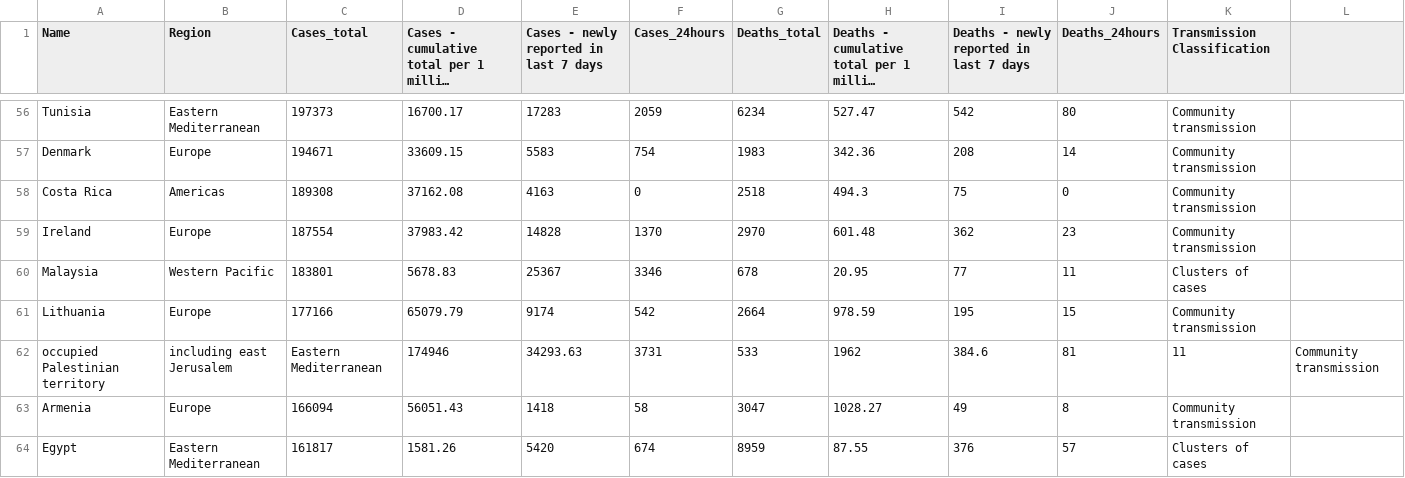
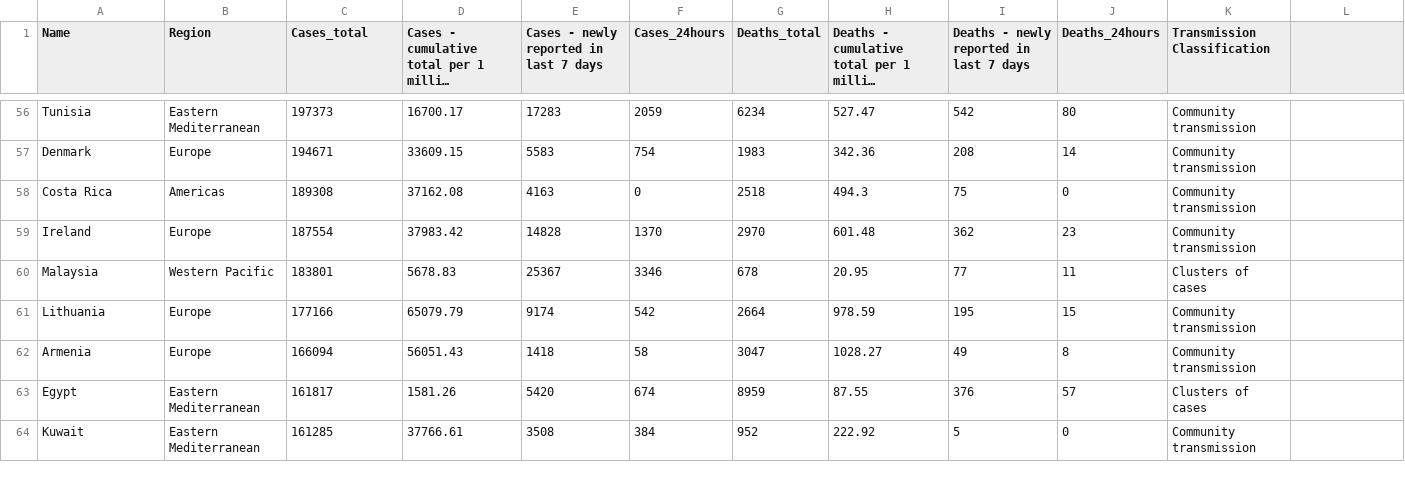
Before and after one commit to alexmilcu/Tweeter-sentiment-analysis, a CSV file: covid19.csv, drawn as a sheet; only a part is shown, gaps mark what is left out; the shorter side is filled out with more unchanged rows; long unchanged cells end in …; the diff names each change by its address in the sheet, - before the commit and + after, or states it on an @@ line.

Commit message:
Update covid19.csv

```diff
--- a/covid19.csv
+++ b/covid19.csv
-row 62: occupied Palestinian territory | including east Jerusalem | Eastern Mediterranean | 174946 | 34293.63 | 3731 | 533 | 1962 | 384.6 | 81 | 11 | Community transmission
```
